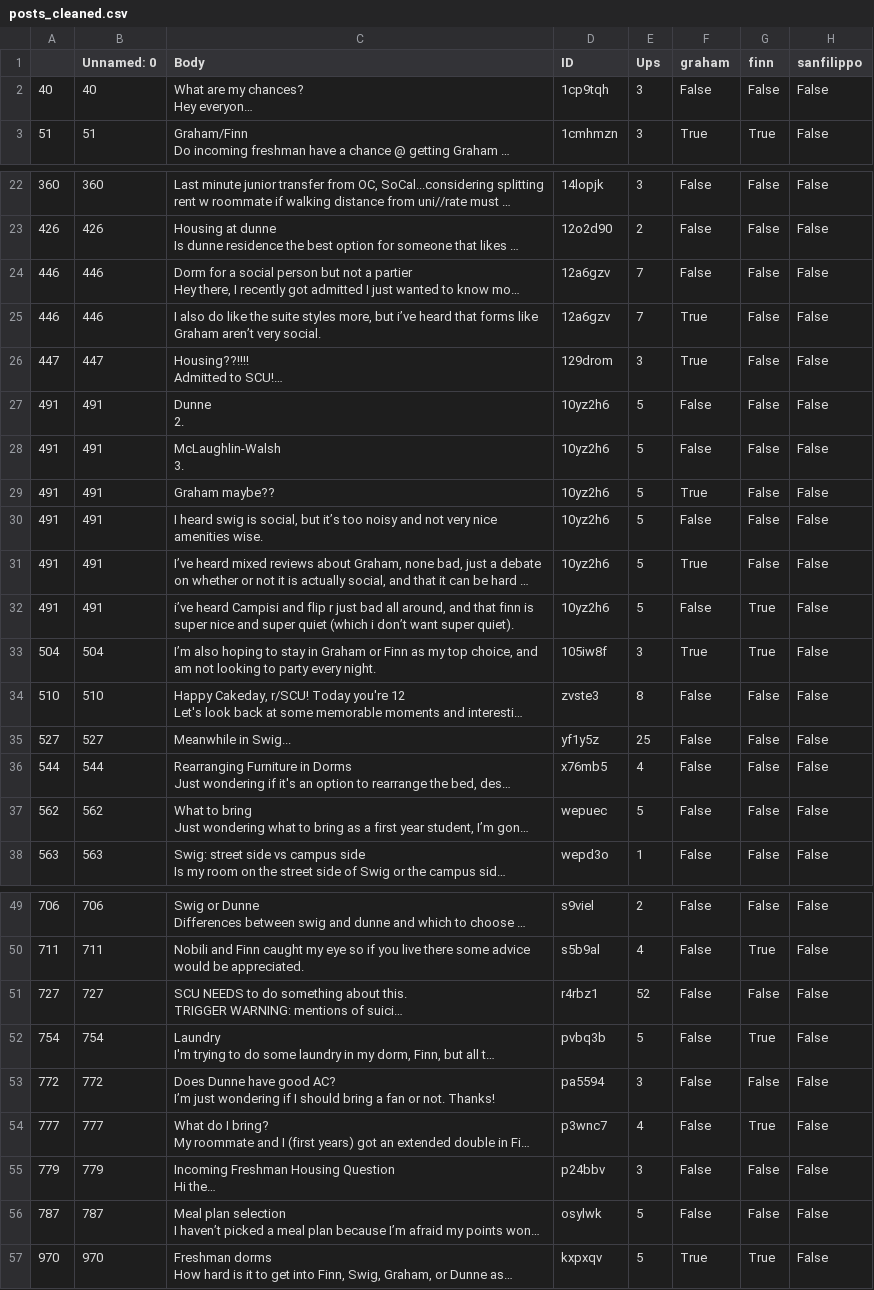
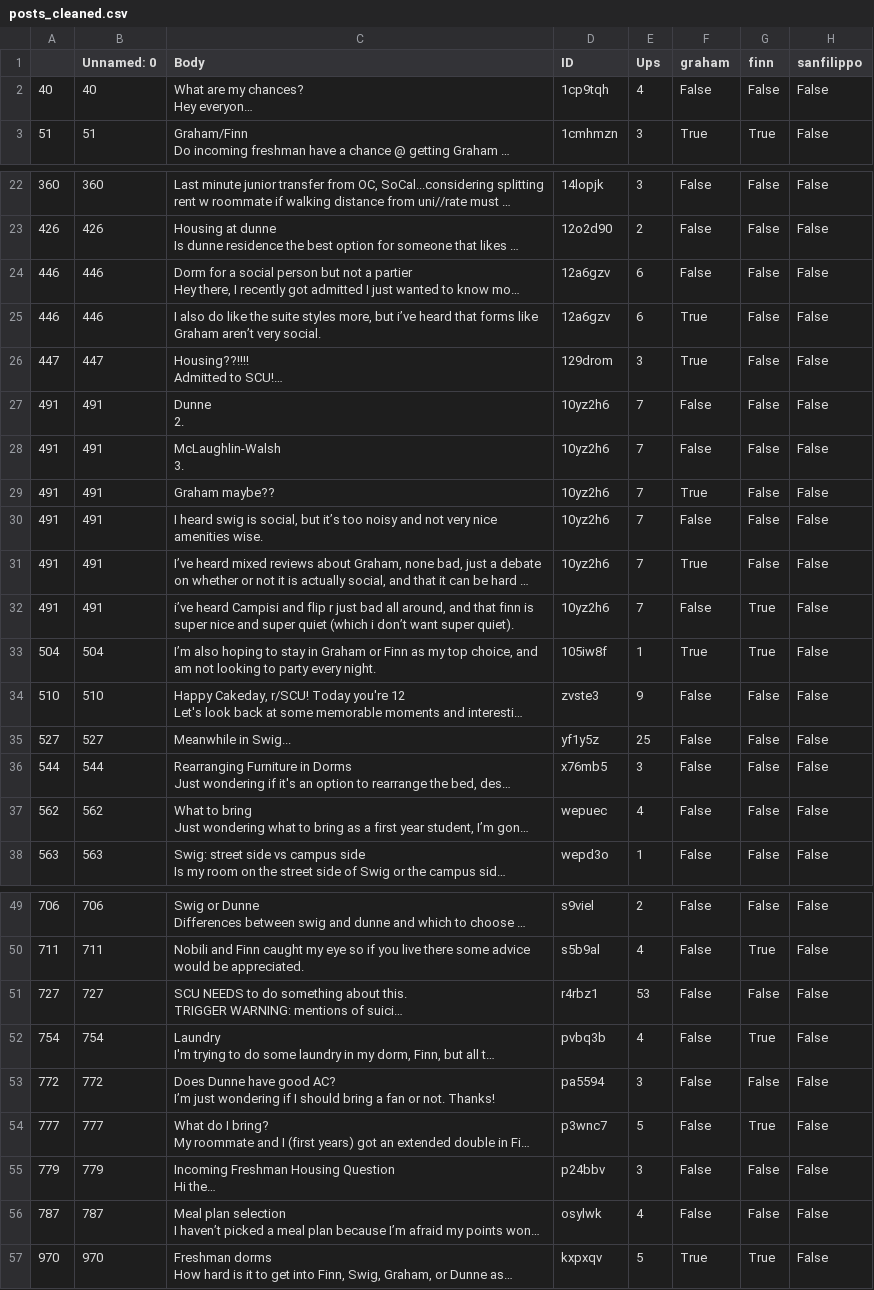
Before and after one commit to cyanide1209/CSCI185_WDM_project, a CSV file: posts_cleaned.csv, drawn as a sheet; only a part is shown, gaps mark what is left out; long unchanged cells end in …; the diff covers the shown part only; the diff names each change by its address in the sheet, - before the commit and + after, or states it on an @@ line.

```diff
--- a/posts_cleaned.csv
+++ b/posts_cleaned.csv
-E2 (Ups): 3
+E2 (Ups): 4
-E24:E25 (Ups): 7
+E24:E25 (Ups): 6
-E27:E32 (Ups): 5
+E27:E32 (Ups): 7
-E33 (Ups): 3
+E33 (Ups): 1
-E34 (Ups): 8
+E34 (Ups): 9
-E36 (Ups): 4
+E36 (Ups): 3
-E37 (Ups): 5
+E37 (Ups): 4
-E51 (Ups): 52
+E51 (Ups): 53
-E52 (Ups): 5
+E52 (Ups): 4
-E54 (Ups): 4
+E54 (Ups): 5
-E56 (Ups): 5
+E56 (Ups): 4
```
Also changed, not shown: 5 edited cells elsewhere in this file, Top Posts.csv, 1 other file.
